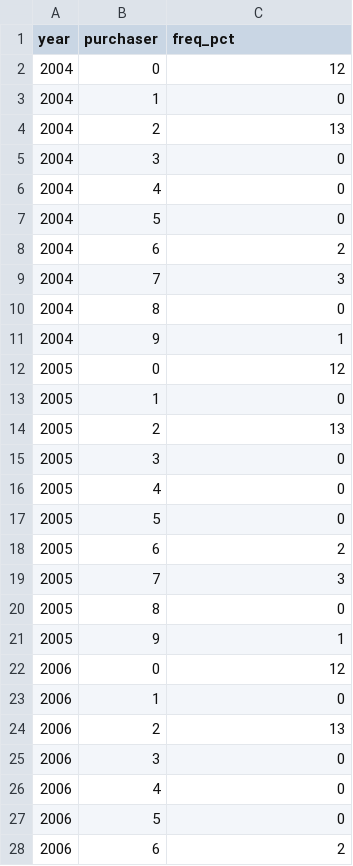
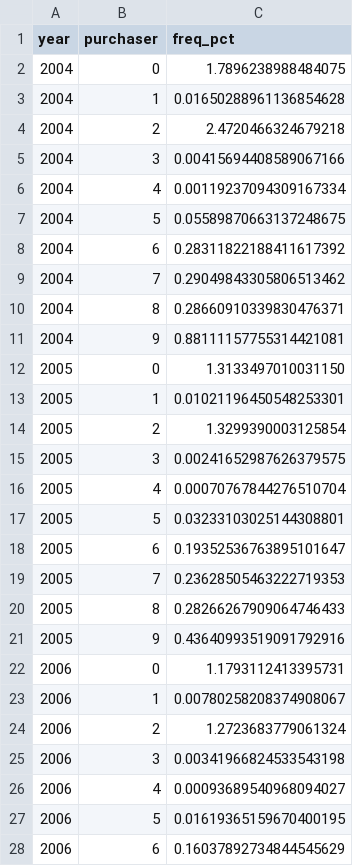
Before and after one commit to Kibrael/hmda_public_analysis, a CSV file: output/purch_not_conv.csv, drawn as a sheet; only a part is shown; the diff covers the shown part only.

Commit message:
update data files

```diff
--- a/output/purch_not_conv.csv
+++ b/output/purch_not_conv.csv
@@ -1,28 +1,28 @@
 year|purchaser|freq_pct
-2004|0|12
-2004|1|0
-2004|2|13
-2004|3|0
-2004|4|0
-2004|5|0
-2004|6|2
-2004|7|3
-2004|8|0
-2004|9|1
-2005|0|12
-2005|1|0
-2005|2|13
-2005|3|0
-2005|4|0
-2005|5|0
-2005|6|2
-2005|7|3
-2005|8|0
-2005|9|1
-2006|0|12
-2006|1|0
-2006|2|13
-2006|3|0
-2006|4|0
-2006|5|0
-2006|6|2
+2004|0|1.7896238988484075
+2004|1|0.01650288961136854628
+2004|2|2.4720466324679218
+2004|3|0.00415694408589067166
+2004|4|0.00119237094309167334
+2004|5|0.05589870663137248675
+2004|6|0.28311822188411617392
+2004|7|0.29049843305806513462
+2004|8|0.28660910339830476371
+2004|9|0.88111157755314421081
+2005|0|1.3133497010031150
+2005|1|0.01021196450548253301
+2005|2|1.3299390003125854
+2005|3|0.00241652987626379575
+2005|4|0.00070767844276510704
+2005|5|0.03233103025144308801
+2005|6|0.19352536763895101647
+2005|7|0.23628505463222719353
+2005|8|0.28266267909064746433
+2005|9|0.43640993519091792916
+2006|0|1.1793112413395731
+2006|1|0.00780258208374908067
+2006|2|1.2723683779061324
+2006|3|0.00341966824533543198
+2006|4|0.00093689540968094027
+2006|5|0.01619365159670400195
+2006|6|0.16037892734844545629
```
Also changed, not shown: 103 edited cells elsewhere in this file, output/co_app_sex_count.csv, output/eth_freq.csv, 13 other files.
